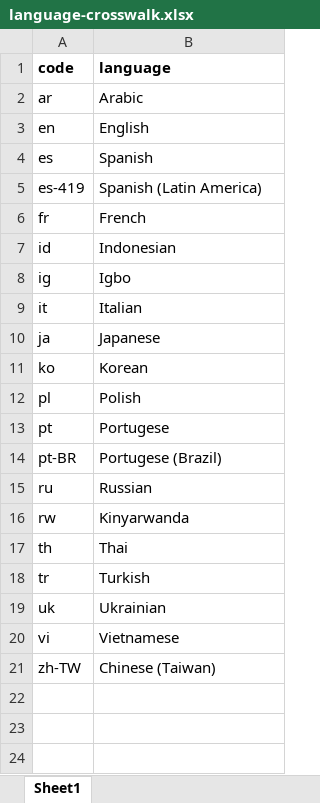
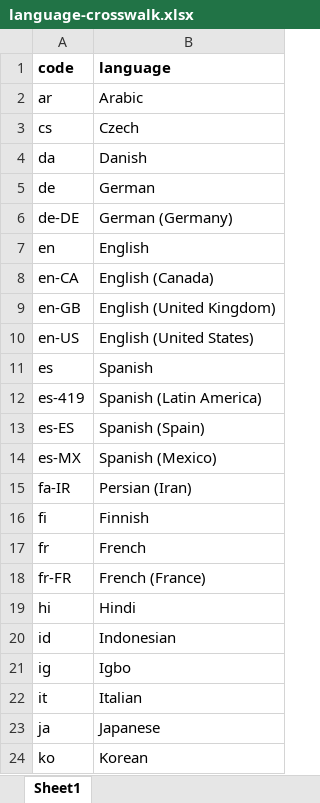
Before and after one commit to ben-tanen/yt-captions, an Excel workbook: data/language-crosswalk.xlsx, sheet Sheet1, drawn as a sheet; only a part is shown; the shorter side is filled out with more unchanged rows; values as stored, in another font and other column widths than the file's, no borders; the diff covers the shown part only; the diff names each change by its address in the sheet, - before the commit and + after, or states it on an @@ line.

Commit message:
put query code into helper functions (streamline code) and ran code to get a few days of data

```diff
--- a/data/language-crosswalk.xlsx (sheet Sheet1)
+++ b/data/language-crosswalk.xlsx (sheet Sheet1)
+row 3: cs | Czech
+row 4: da | Danish
+row 5: de | German
+row 6: de-DE | German (Germany)
+row 8: en-CA | English (Canada)
+row 9: en-GB | English (United Kingdom)
+row 10: en-US | English (United States)
+row 13: es-ES | Spanish (Spain)
+row 14: es-MX | Spanish (Mexico)
+row 15: fa-IR | Persian (Iran)
+row 16: fi | Finnish
+row 18: fr-FR | French (France)
+row 19: hi | Hindi
```
Also changed, not shown: 12 added rows elsewhere in this sheet, 7 other files.
